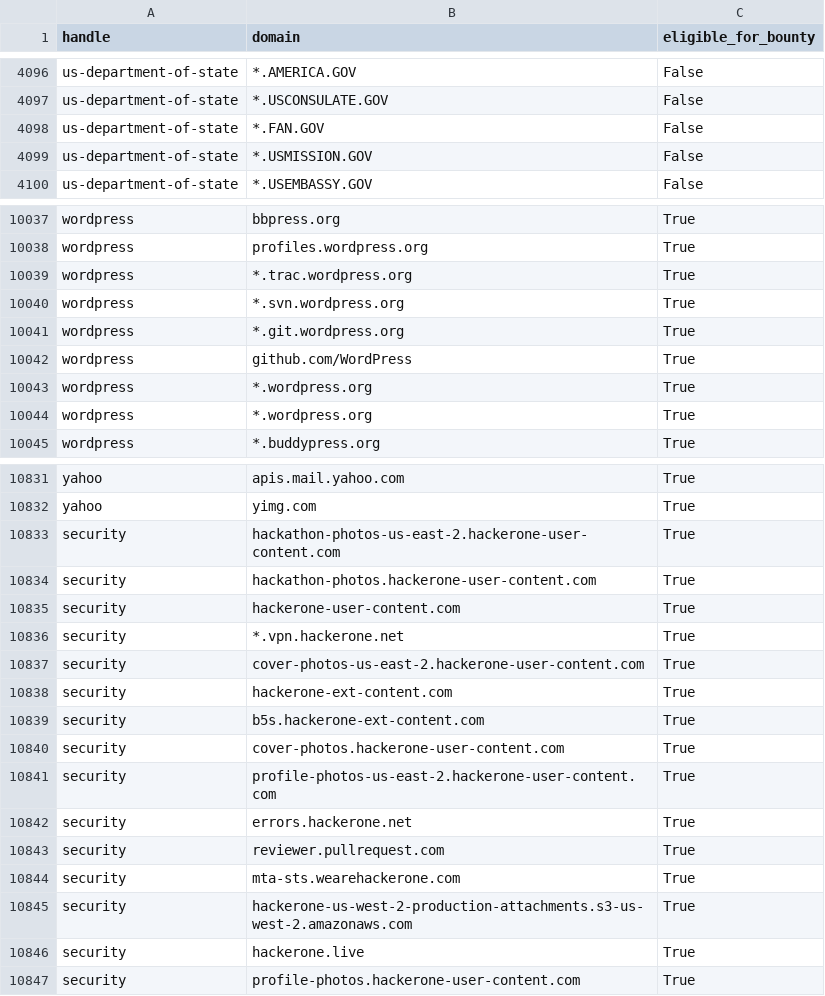
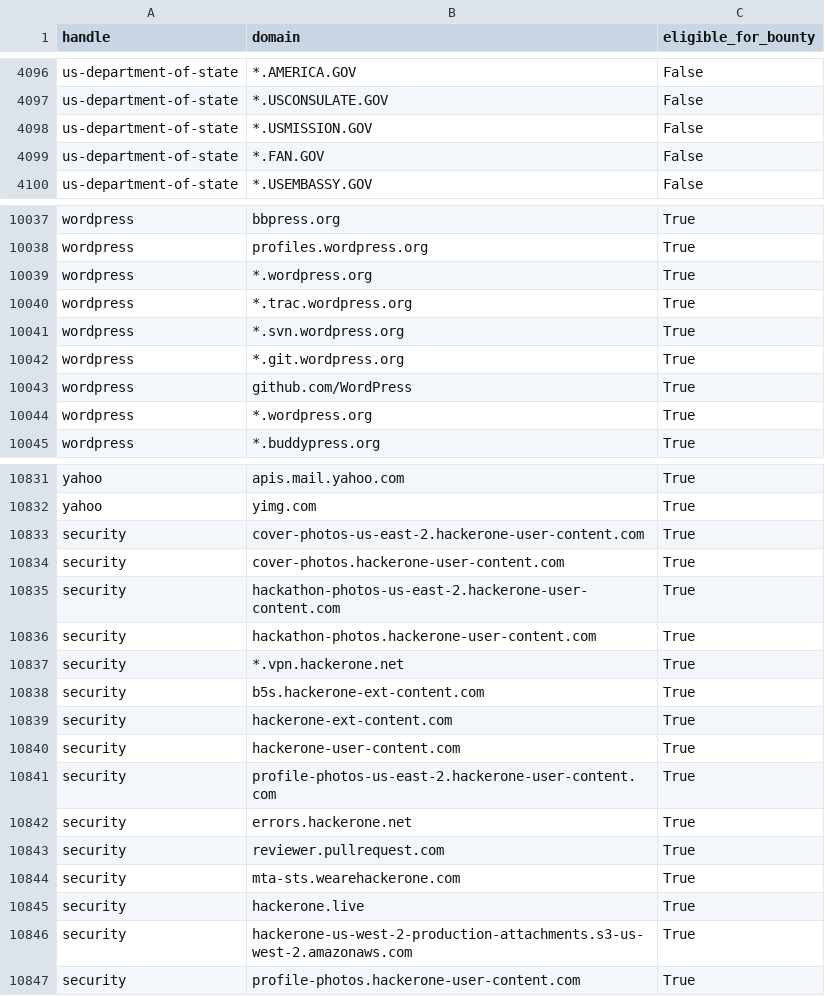
Before and after one commit to zhifana/h1domains, a CSV file: domains.csv, drawn as a sheet; only a part is shown, gaps mark what is left out; the diff covers the shown part only.

```diff
--- a/domains.csv
+++ b/domains.csv
@@ -4097,4 +4097,4 @@ us-department-of-state,*.AMERICA.GOV,False
 us-department-of-state,*.USCONSULATE.GOV,False
-us-department-of-state,*.FAN.GOV,False
-us-department-of-state,*.USMISSION.GOV,False
+us-department-of-state,*.USMISSION.GOV,False
+us-department-of-state,*.FAN.GOV,False
 us-department-of-state,*.USEMBASSY.GOV,False
@@ -10038,7 +10038,7 @@ wordpress,bbpress.org,True
 wordpress,profiles.wordpress.org,True
-wordpress,*.trac.wordpress.org,True
-wordpress, *.svn.wordpress.org,True
-wordpress, *.git.wordpress.org,True
-wordpress, github.com/WordPress,True
-wordpress,*.wordpress.org,True
+wordpress,*.wordpress.org,True
+wordpress,*.trac.wordpress.org,True
+wordpress, *.svn.wordpress.org,True
+wordpress, *.git.wordpress.org,True
+wordpress, github.com/WordPress,True
 wordpress,*.wordpress.org,True
@@ -10832,10 +10832,10 @@ yahoo,apis.mail.yahoo.com,True
 yahoo,yimg.com,True
+security,cover-photos-us-east-2.hackerone-user-content.com,True
+security,cover-photos.hackerone-user-content.com,True
 security,hackathon-photos-us-east-2.hackerone-user-content.com,True
 security,hackathon-photos.hackerone-user-content.com,True
-security,hackerone-user-content.com,True
 security,*.vpn.hackerone.net,True
-security,cover-photos-us-east-2.hackerone-user-content.com,True
-security,hackerone-ext-content.com,True
 security,b5s.hackerone-ext-content.com,True
-security,cover-photos.hackerone-user-content.com,True
+security,hackerone-ext-content.com,True
+security,hackerone-user-content.com,True
 security,profile-photos-us-east-2.hackerone-user-content.com,True
@@ -10844,4 +10844,4 @@ security,reviewer.pullrequest.com,True
 security,mta-sts.wearehackerone.com,True
-security,hackerone-us-west-2-production-attachments.s3-us-west-2.amazonaws.com,True
 security,hackerone.live,True
+security,hackerone-us-west-2-production-attachments.s3-us-west-2.amazonaws.com,True
 security,profile-photos.hackerone-user-content.com,True
```
Also changed, not shown: 47 moved rows and 15 edited cells elsewhere in this file, 3 other files.
